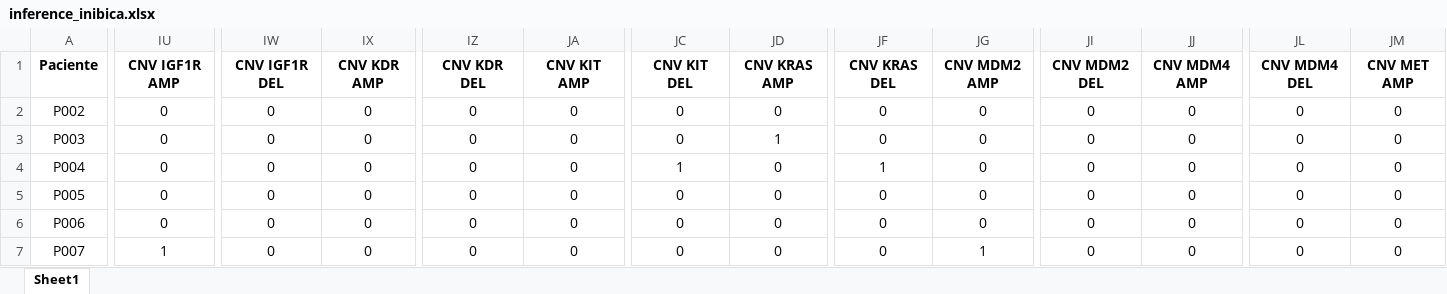
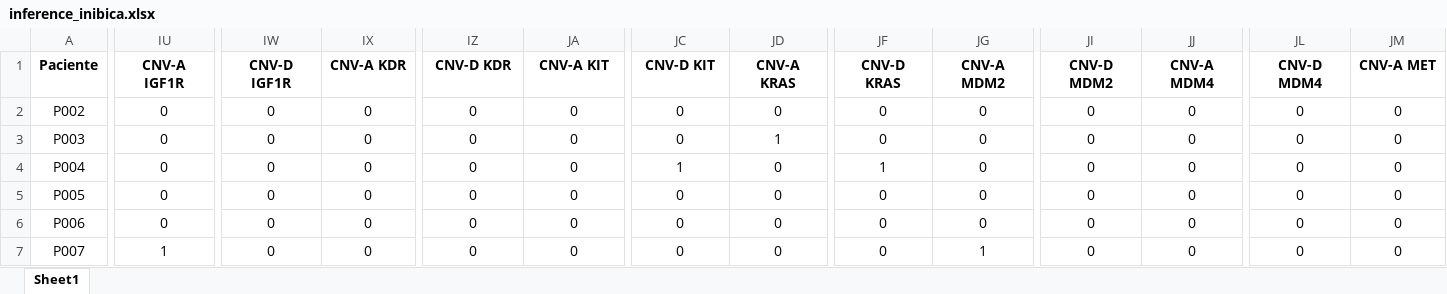
Before and after one commit to Valderas7/PI-0032-2017-ITIv2, an Excel workbook: excels/inference_inibica.xlsx, sheet Sheet1, drawn as a sheet; only a part is shown, gaps mark what is left out; values as stored, in another font and other column widths than the file's, no borders; the diff covers the shown part only; the diff names each change by its address in the sheet, - before the commit and + after, or states it on an @@ line.

```diff
--- a/excels/inference_inibica.xlsx (sheet Sheet1)
+++ b/excels/inference_inibica.xlsx (sheet Sheet1)
-IU1: CNV IGF1R AMP
+IU1: CNV-A IGF1R
-IW1: CNV IGF1R DEL
+IW1: CNV-D IGF1R
-IX1: CNV KDR AMP
+IX1: CNV-A KDR
-IZ1: CNV KDR DEL
+IZ1: CNV-D KDR
-JA1: CNV KIT AMP
+JA1: CNV-A KIT
-JC1: CNV KIT DEL
+JC1: CNV-D KIT
-JD1: CNV KRAS AMP
+JD1: CNV-A KRAS
-JF1: CNV KRAS DEL
+JF1: CNV-D KRAS
-JG1: CNV MDM2 AMP
+JG1: CNV-A MDM2
-JI1: CNV MDM2 DEL
+JI1: CNV-D MDM2
-JJ1: CNV MDM4 AMP
+JJ1: CNV-A MDM4
-JL1: CNV MDM4 DEL
+JL1: CNV-D MDM4
-JM1: CNV MET AMP
+JM1: CNV-A MET
```
Also changed, not shown: 17 edited cells elsewhere in this sheet, 17 other files.
